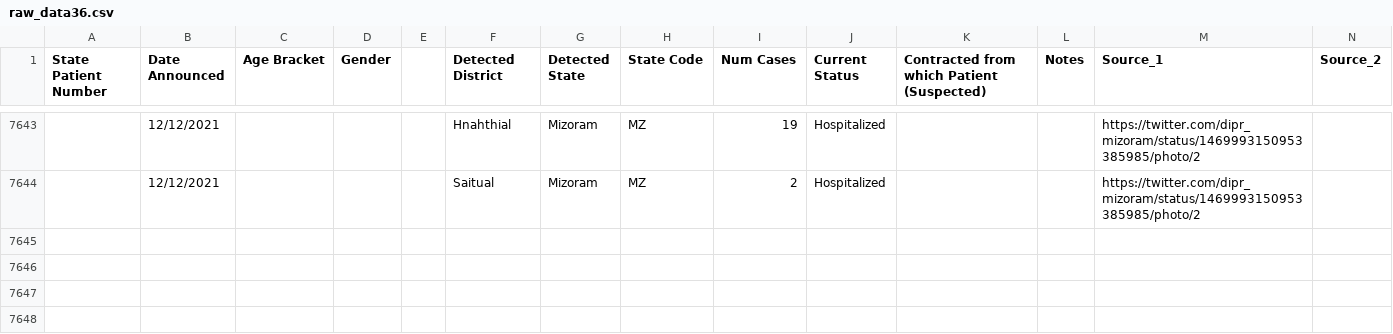
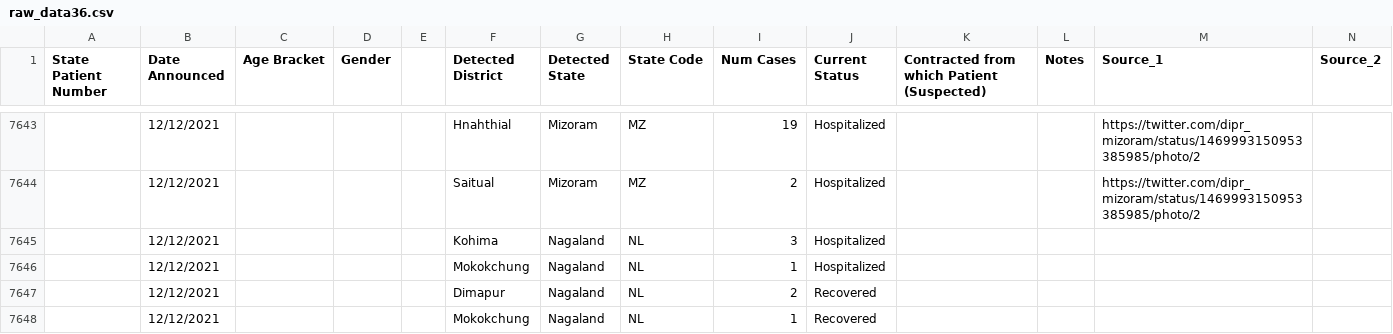
Before and after one commit to keshavashiya/covid19bharat_data, a CSV file: csv/latest/raw_data36.csv, drawn as a sheet; only a part is shown, gaps mark what is left out; rows hold the shown columns only; the diff names each change by its address in the sheet, - before the commit and + after, or states it on an @@ line.

Commit message:
data updated on - Sun Dec 12 19:19:33 IST 2021

```diff
--- a/csv/latest/raw_data36.csv
+++ b/csv/latest/raw_data36.csv
+row 7645:  | 12/12/2021 |  |  |  | Kohima | Nagaland | NL | 3 | Hospitalized
+row 7646:  | 12/12/2021 |  |  |  | Mokokchung | Nagaland | NL | 1 | Hospitalized
+row 7647:  | 12/12/2021 |  |  |  | Dimapur | Nagaland | NL | 2 | Recovered
+row 7648:  | 12/12/2021 |  |  |  | Mokokchung | Nagaland | NL | 1 | Recovered
```
Also changed, not shown: csv/latest/district_wise.csv, csv/latest/state_wise.csv, 11 other files.
